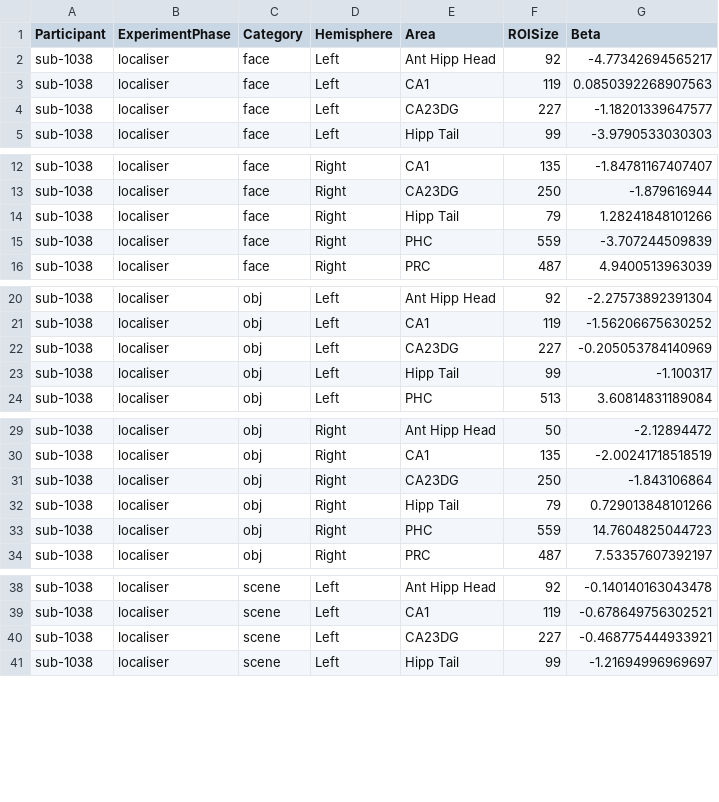
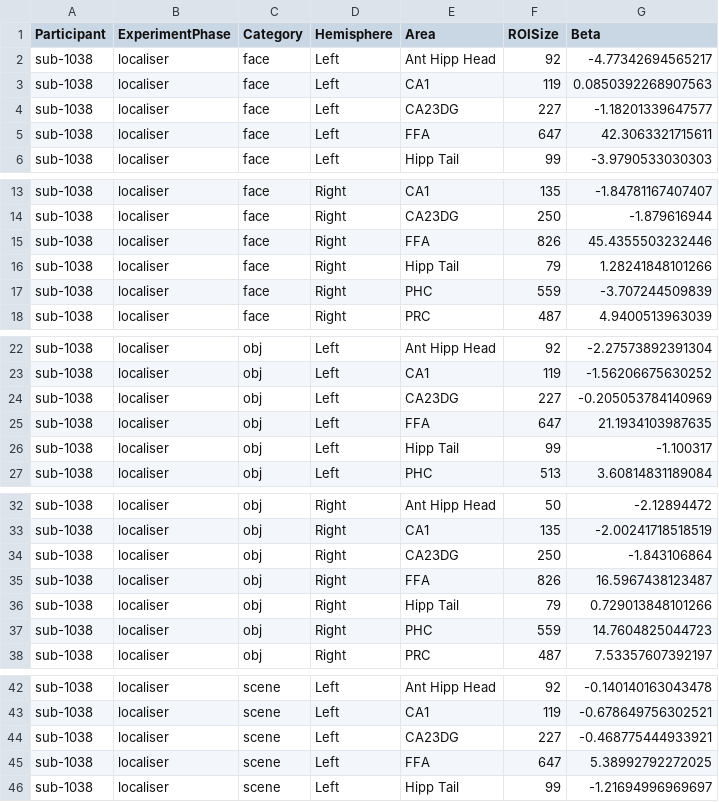
Before and after one commit to OpenNeuroDatasets/ds006039, a TSV file: derivatives/LocalDeconvolveOutput/sub-1038/sub-1038_task-local_betas.tsv, drawn as a sheet; only a part is shown, gaps mark what is left out; the diff covers the shown part only.

Commit message:
[OpenNeuro] Recorded changes

```diff
--- a/derivatives/LocalDeconvolveOutput/sub-1038/sub-1038_task-local_betas.tsv
+++ b/derivatives/LocalDeconvolveOutput/sub-1038/sub-1038_task-local_betas.tsv
@@ -4,2 +4,3 @@
 "sub-1038"	"localiser"	"face"	"Left"	"CA23DG"	227	-1.18201339647577
+"sub-1038"	"localiser"	"face"	"Left"	"FFA"	647	42.3063321715611
 "sub-1038"	"localiser"	"face"	"Left"	"Hipp Tail"	99	-3.9790533030303
@@ -13,2 +14,3 @@
 "sub-1038"	"localiser"	"face"	"Right"	"CA23DG"	250	-1.879616944
+"sub-1038"	"localiser"	"face"	"Right"	"FFA"	826	45.4355503232446
 "sub-1038"	"localiser"	"face"	"Right"	"Hipp Tail"	79	1.28241848101266
@@ -22,2 +24,3 @@
 "sub-1038"	"localiser"	"obj"	"Left"	"CA23DG"	227	-0.205053784140969
+"sub-1038"	"localiser"	"obj"	"Left"	"FFA"	647	21.1934103987635
 "sub-1038"	"localiser"	"obj"	"Left"	"Hipp Tail"	99	-1.100317
@@ -31,2 +34,3 @@
 "sub-1038"	"localiser"	"obj"	"Right"	"CA23DG"	250	-1.843106864
+"sub-1038"	"localiser"	"obj"	"Right"	"FFA"	826	16.5967438123487
 "sub-1038"	"localiser"	"obj"	"Right"	"Hipp Tail"	79	0.729013848101266
@@ -40,2 +44,3 @@
 "sub-1038"	"localiser"	"scene"	"Left"	"CA23DG"	227	-0.468775444933921
+"sub-1038"	"localiser"	"scene"	"Left"	"FFA"	647	5.38992792272025
 "sub-1038"	"localiser"	"scene"	"Left"	"Hipp Tail"	99	-1.21694996969697
```
Also changed, not shown: 1 added row elsewhere in this file.
